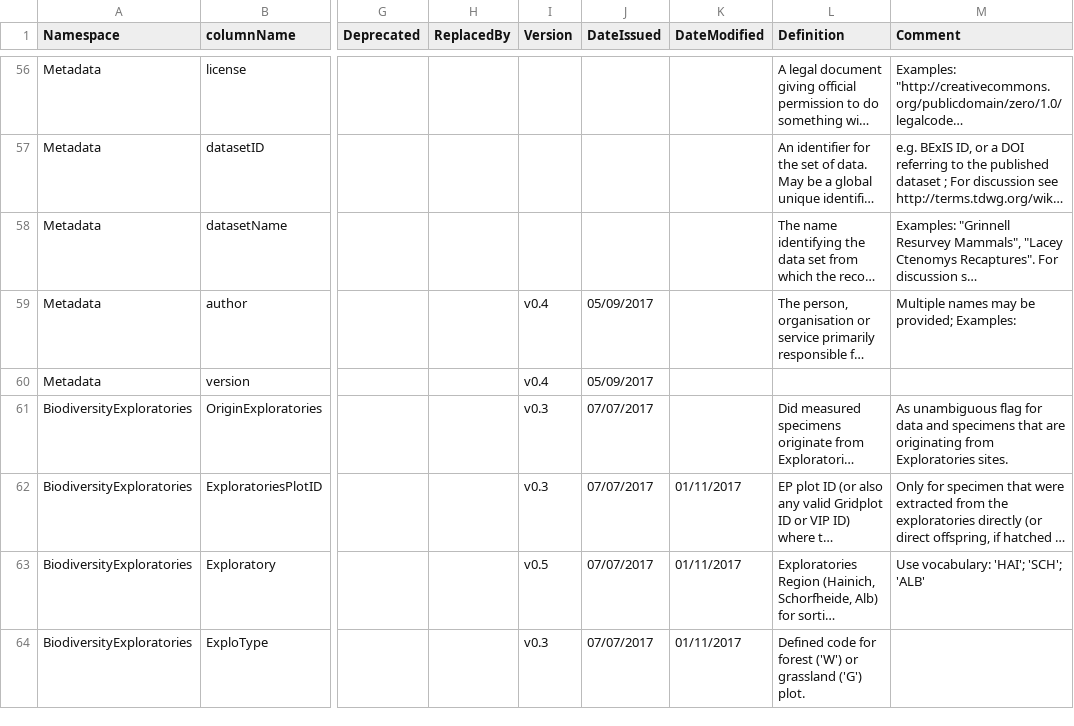
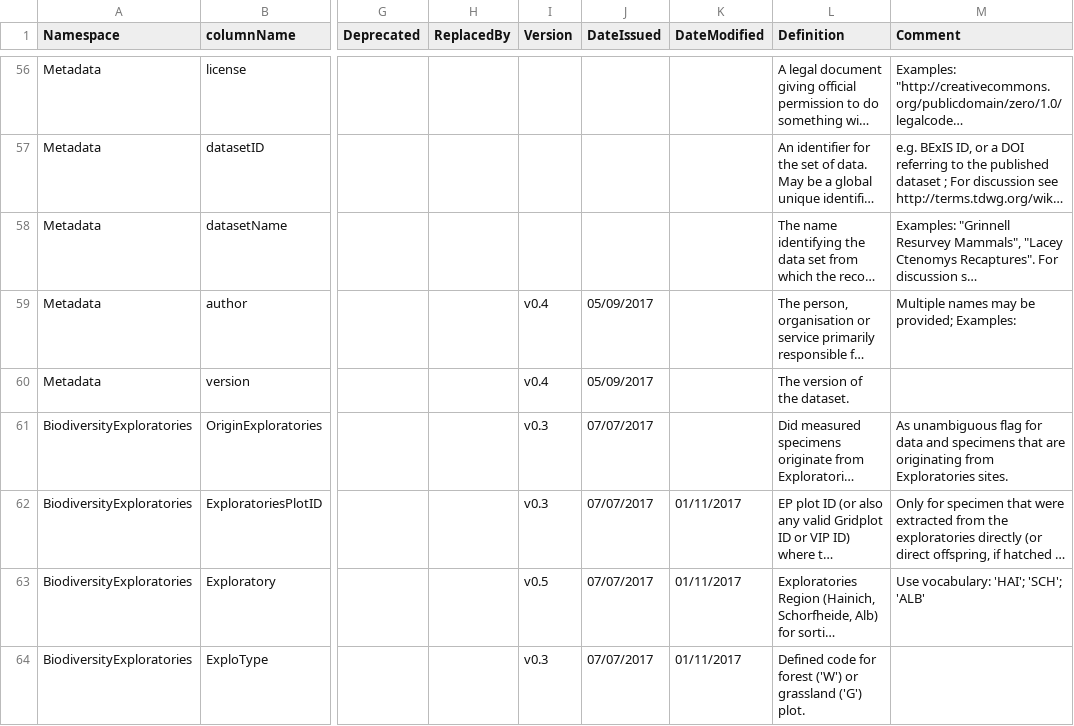
Before and after one commit to EcologicalTraitData/ETS, a CSV file: TraitDataStandard.csv, drawn as a sheet; only a part is shown, gaps mark what is left out; long unchanged cells end in …; the diff covers the shown part only; the diff names each change by its address in the sheet, - before the commit and + after, or states it on an @@ line.

```diff
--- a/TraitDataStandard.csv
+++ b/TraitDataStandard.csv
-L60 (Definition): (empty)
+L60 (Definition): The version of the dataset.
```
Also changed, not shown: 33 edited cells elsewhere in this file.
